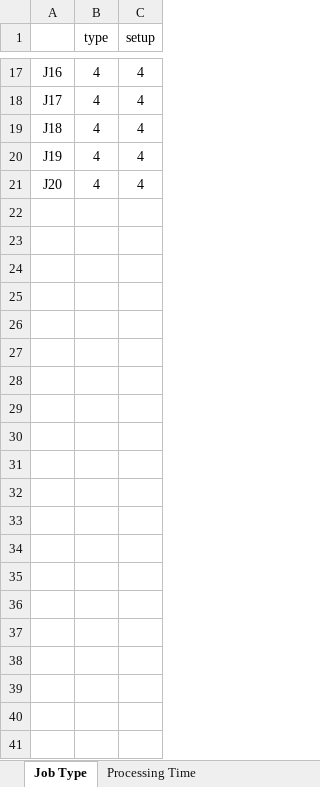
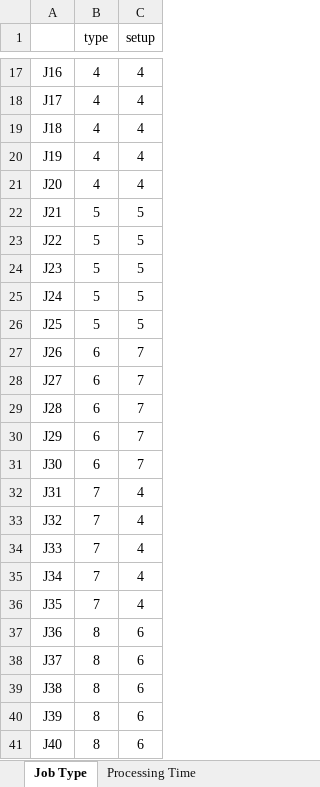
Before and after one commit to NTHU-Scheduling-Project/RL-Parallel-Machine-Scheduling, an Excel workbook: data/PMSP_dataset.xlsx, sheet Job Type, drawn as a sheet; only a part is shown, gaps mark what is left out; values as stored, in another font and other column widths than the file's, no borders; the diff names each change by its address in the sheet, - before the commit and + after, or states it on an @@ line.

```diff
--- a/data/PMSP_dataset.xlsx (sheet Job Type)
+++ b/data/PMSP_dataset.xlsx (sheet Job Type)
+row 22: J21 | 5 | 5
+row 23: J22 | 5 | 5
+row 24: J23 | 5 | 5
+row 25: J24 | 5 | 5
+row 26: J25 | 5 | 5
+row 27: J26 | 6 | 7
+row 28: J27 | 6 | 7
+row 29: J28 | 6 | 7
+row 30: J29 | 6 | 7
+row 31: J30 | 6 | 7
+row 32: J31 | 7 | 4
+row 33: J32 | 7 | 4
+row 34: J33 | 7 | 4
+row 35: J34 | 7 | 4
+row 36: J35 | 7 | 4
+row 37: J36 | 8 | 6
+row 38: J37 | 8 | 6
+row 39: J38 | 8 | 6
+row 40: J39 | 8 | 6
+row 41: J40 | 8 | 6
```
Also changed, not shown: sheet Processing Time, 8 other files.
